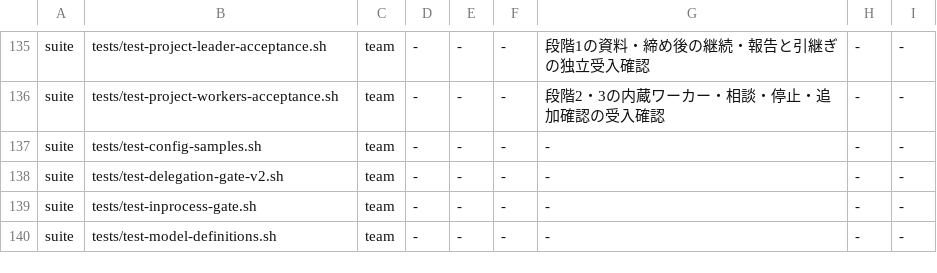
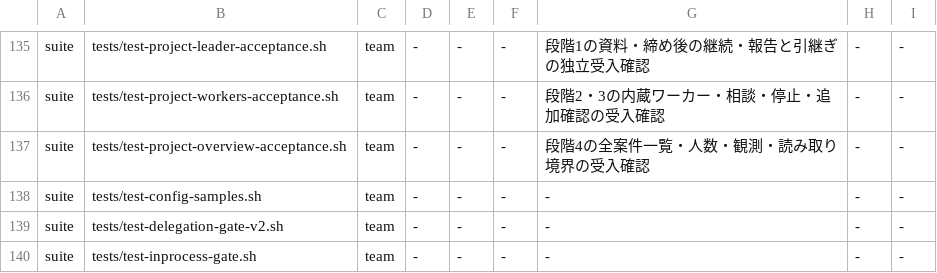
Before and after one commit to Takumi00Nine/takumi009-ai-env, a TSV file: core/data/ledger.tsv, drawn as a sheet; only a part is shown, gaps mark what is left out; the shorter side is filled out with more unchanged rows.

Commit message:
test: add stage4 overview acceptance cases

```diff
--- a/core/data/ledger.tsv
+++ b/core/data/ledger.tsv
@@ -136,2 +136,3 @@ suite	tests/test-project-leader-acceptance.sh	team	-	-	-	段階1の資料・締
 suite	tests/test-project-workers-acceptance.sh	team	-	-	-	段階2・3の内蔵ワーカー・相談・停止・追加確認の受入確認	-	-
+suite	tests/test-project-overview-acceptance.sh	team	-	-	-	段階4の全案件一覧・人数・観測・読み取り境界の受入確認	-	-
 suite	tests/test-config-samples.sh	team	-	-	-	-	-	-
```
Also changed, not shown: 1 other file.
